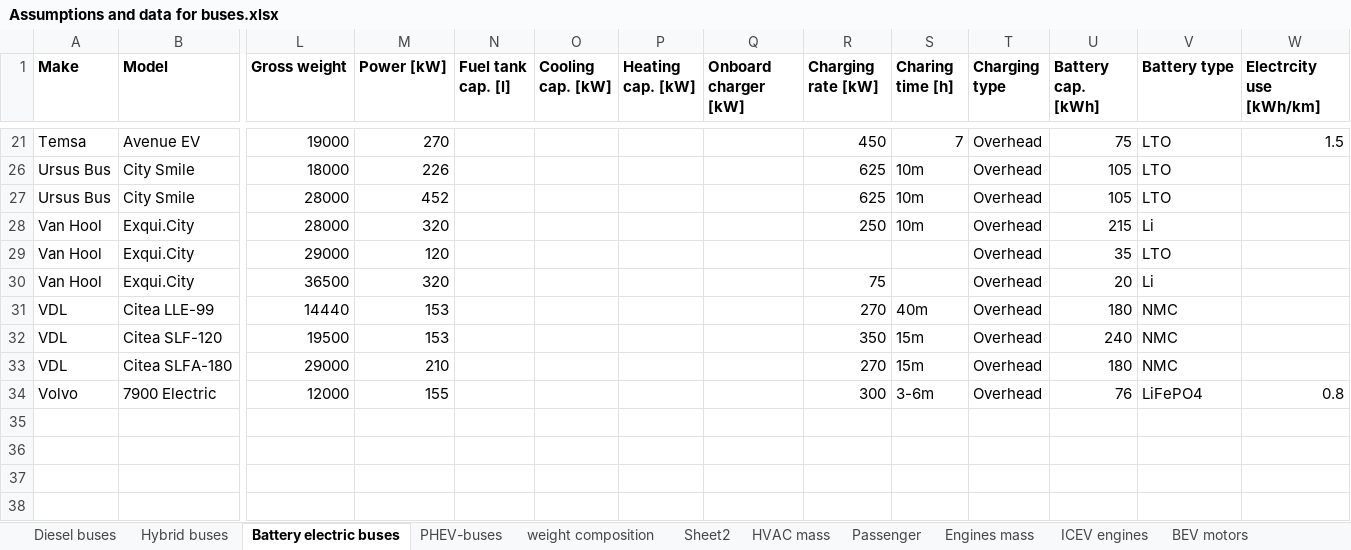
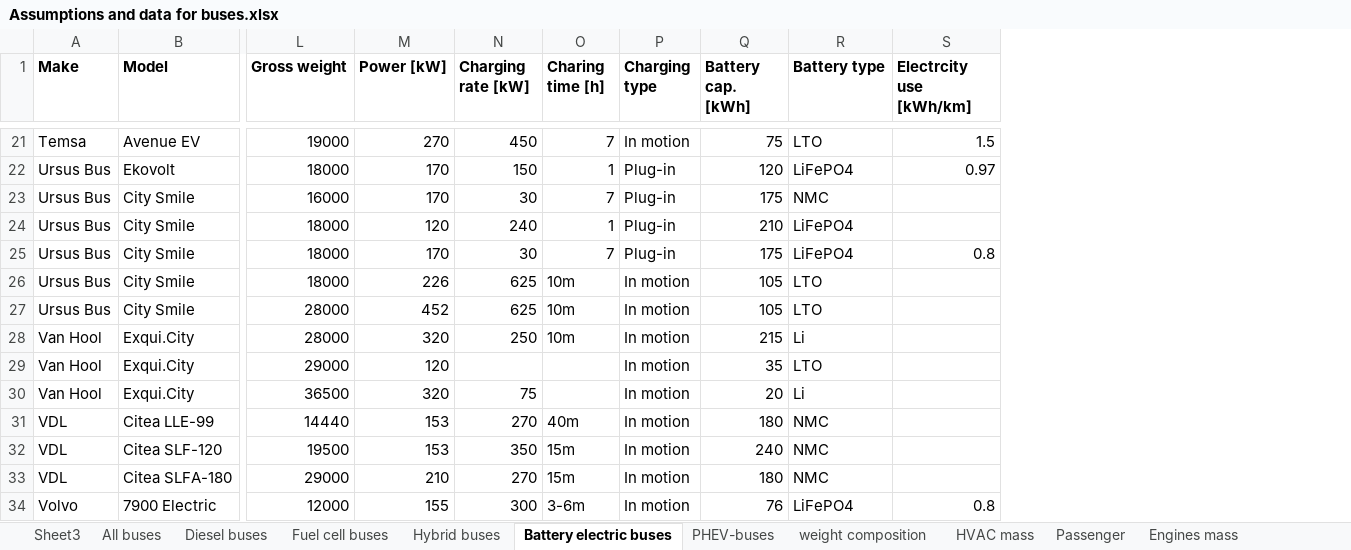
Before and after one commit to romainsacchi/carculator_bus, an Excel workbook: dev/Assumptions and data for buses.xlsx, sheet Battery electric buses, drawn as a sheet; only a part is shown, gaps mark what is left out; values as stored, in another font and other column widths than the file's, no borders; removed rows and columns are numbered as before the commit, all else as after; rows hold the shown columns only; the diff covers the shown part only; the diff names each change by its address in the sheet, - before the commit and + after, or states it on an @@ line.

```diff
--- a/dev/Assumptions and data for buses.xlsx (sheet Battery electric buses)
+++ b/dev/Assumptions and data for buses.xlsx (sheet Battery electric buses)
-sheet tab: Sheet2
+sheet tab: Sheet3
+sheet tab: All buses
+sheet tab: Fuel cell buses
-column N (Fuel tank cap. [l]), empty
-column O (Cooling cap. [kW]), empty
-column P (Heating cap. [kW]), empty
-column Q (Onboard charger [kW]), empty
-P21 (Charging type): Overhead
+P21 (Charging type): In motion
@@ row 22 unhidden: Ursus Bus | Ekovolt | 18000 | 170 | 150 | 1 | Plug-in | 120 | LiFePO4 | 0.97 @@
@@ row 23 unhidden: Ursus Bus | City Smile | 16000 | 170 | 30 | 7 | Plug-in | 175 | NMC @@
@@ row 24 unhidden: Ursus Bus | City Smile | 18000 | 120 | 240 | 1 | Plug-in | 210 | LiFePO4 @@
@@ row 25 unhidden: Ursus Bus | City Smile | 18000 | 170 | 30 | 7 | Plug-in | 175 | LiFePO4 | 0.8 @@
-P26:P34 (Charging type): Overhead
+P26:P34 (Charging type): In motion
```
Also changed, not shown: 8 added rows, 10 hidden or unhidden rows and 1 edited cell elsewhere in this sheet, sheet Diesel buses, sheet Passenger, hidden cells, charts or pictures, dev/Input data.xlsx, 4 other files.
